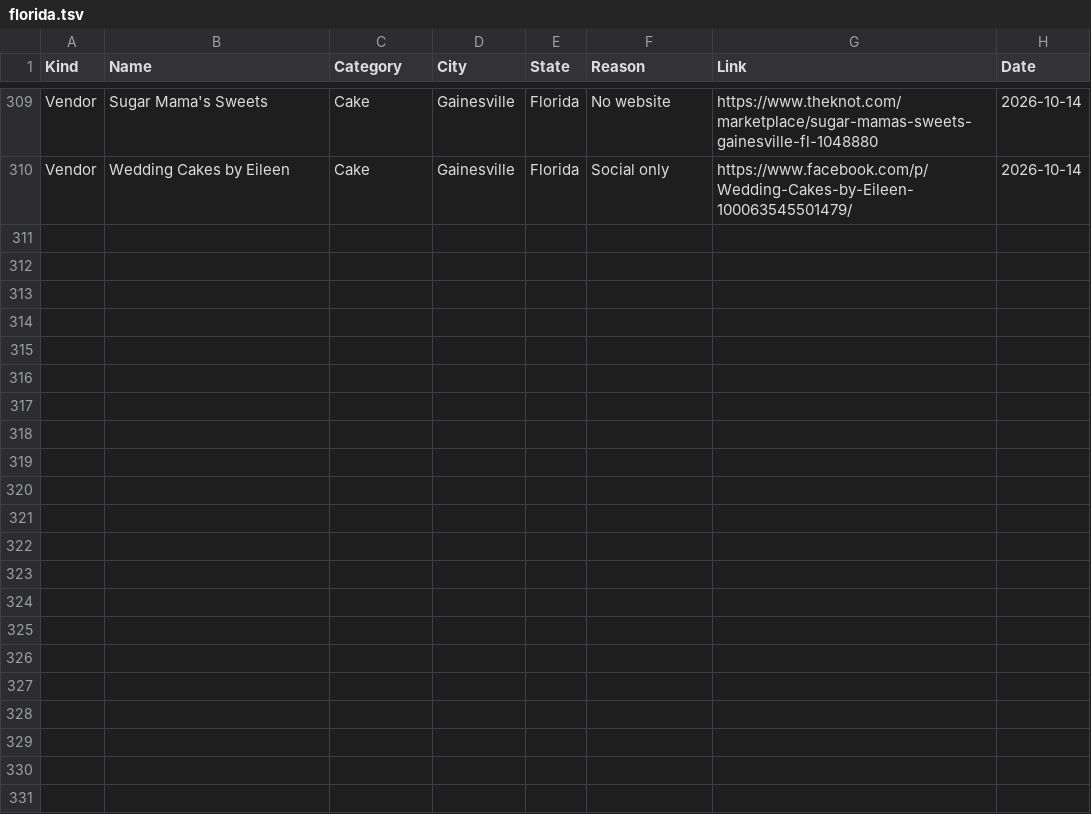
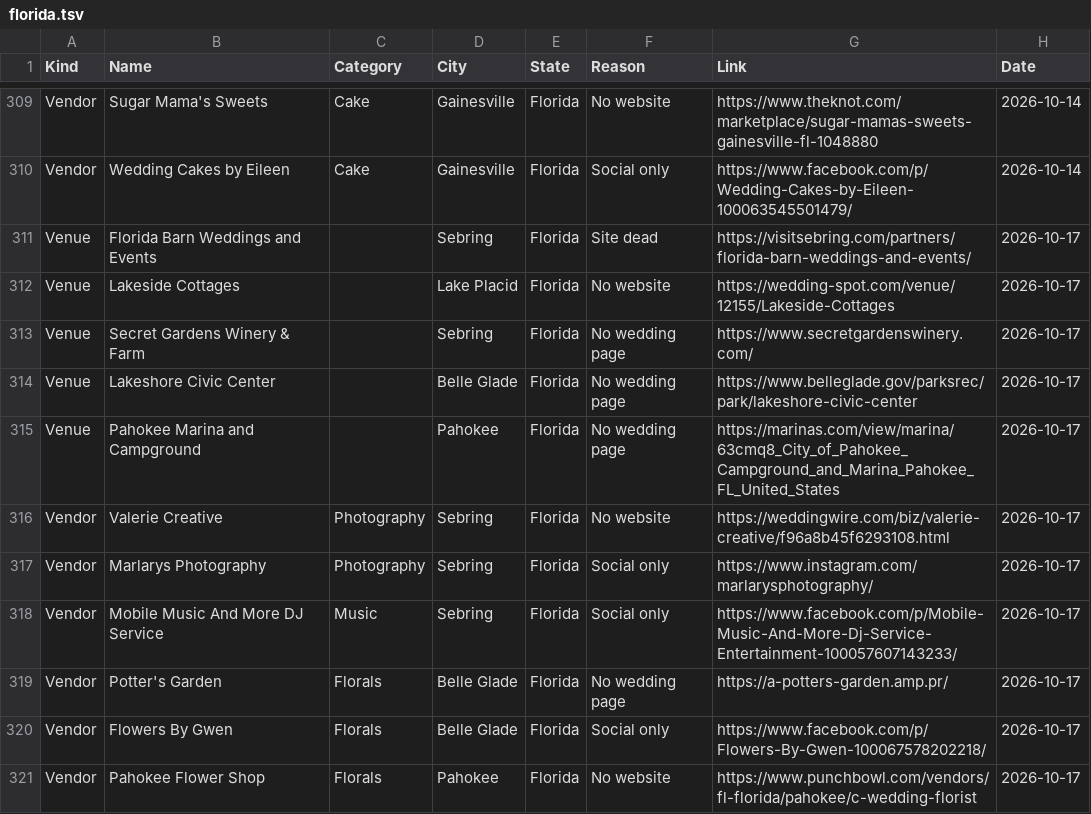
Before and after one commit to dukemackle/Wedding-Build, a TSV file: src/lib/batches/skipped/florida.tsv, drawn as a sheet; only a part is shown, gaps mark what is left out; the diff names each change by its address in the sheet, - before the commit and + after, or states it on an @@ line.

```diff
--- a/src/lib/batches/skipped/florida.tsv
+++ b/src/lib/batches/skipped/florida.tsv
+row 311: Venue | Florida Barn Weddings and Events |  | Sebring | Florida | Site dead | https://visitsebring.com/partners/florida-barn-weddings-and-events/ | 2026-10-17
+row 312: Venue | Lakeside Cottages |  | Lake Placid | Florida | No website | https://wedding-spot.com/venue/12155/Lakeside-Cottages | 2026-10-17
+row 313: Venue | Secret Gardens Winery & Farm |  | Sebring | Florida | No wedding page | https://www.secretgardenswinery.com/ | 2026-10-17
+row 314: Venue | Lakeshore Civic Center |  | Belle Glade | Florida | No wedding page | https://www.belleglade.gov/parksrec/park/lakeshore-civic-center | 2026-10-17
+row 315: Venue | Pahokee Marina and Campground |  | Pahokee | Florida | No wedding page | https://marinas.com/view/marina/63cmq8_City_of_Pahokee_Campground_and_Marina_Pahokee_FL_United_States | 2026-10-17
+row 316: Vendor | Valerie Creative | Photography | Sebring | Florida | No website | https://weddingwire.com/biz/valerie-creative/f96a8b45f6293108.html | 2026-10-17
+row 317: Vendor | Marlarys Photography | Photography | Sebring | Florida | Social only | https://www.instagram.com/marlarysphotography/ | 2026-10-17
+row 318: Vendor | Mobile Music And More DJ Service | Music | Sebring | Florida | Social only | https://www.facebook.com/p/Mobile-Music-And-More-Dj-Service-Entertainment-100057607143233/ | 2026-10-17
+row 319: Vendor | Potter's Garden | Florals | Belle Glade | Florida | No wedding page | https://a-potters-garden.amp.pr/ | 2026-10-17
+row 320: Vendor | Flowers By Gwen | Florals | Belle Glade | Florida | Social only | https://www.facebook.com/p/Flowers-By-Gwen-100067578202218/ | 2026-10-17
+row 321: Vendor | Pahokee Flower Shop | Florals | Pahokee | Florida | No website | https://www.punchbowl.com/vendors/fl-florida/pahokee/c-wedding-florist | 2026-10-17
```
Also changed, not shown: src/lib/batches/skipped/arkansas.tsv, src/lib/batches/skipped/mississippi.tsv, 9 other files.
